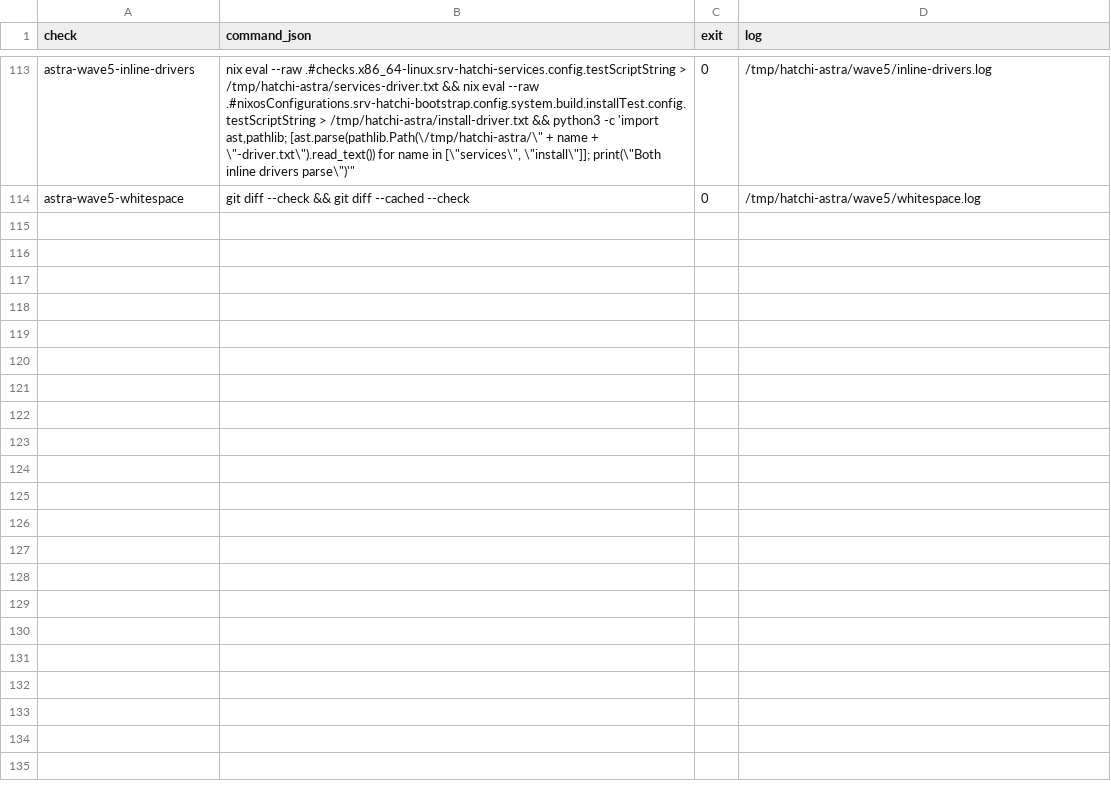
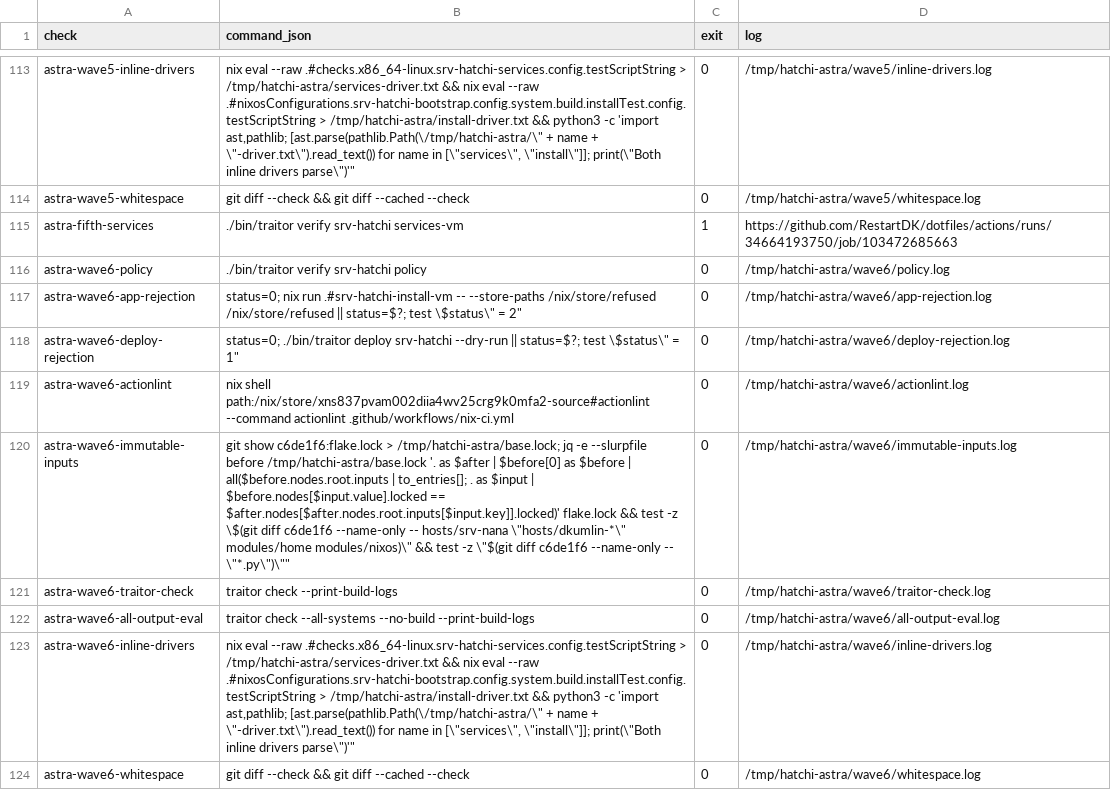
Before and after one commit to RestartDK/dotfiles, a TSV file: docs/srv-hatchi/commands.tsv, drawn as a sheet; only a part is shown, gaps mark what is left out.

Commit message:
test(srv-hatchi): check AdGuard page identities

```diff
--- a/docs/srv-hatchi/commands.tsv
+++ b/docs/srv-hatchi/commands.tsv
@@ -114 +114,11 @@ astra-wave5-inline-drivers	"nix eval --raw .#checks.x86_64-linux.srv-hatchi-serv
 astra-wave5-whitespace	"git diff --check && git diff --cached --check"	0	/tmp/hatchi-astra/wave5/whitespace.log
+astra-fifth-services	"./bin/traitor verify srv-hatchi services-vm"	1	https://github.com/RestartDK/dotfiles/actions/runs/34664193750/job/103472685663
+astra-wave6-policy	"./bin/traitor verify srv-hatchi policy"	0	/tmp/hatchi-astra/wave6/policy.log
+astra-wave6-app-rejection	"status=0; nix run .#srv-hatchi-install-vm -- --store-paths /nix/store/refused /nix/store/refused || status=$?; test \"$status\" = 2"	0	/tmp/hatchi-astra/wave6/app-rejection.log
+astra-wave6-deploy-rejection	"status=0; ./bin/traitor deploy srv-hatchi --dry-run || status=$?; test \"$status\" = 1"	0	/tmp/hatchi-astra/wave6/deploy-rejection.log
+astra-wave6-actionlint	"nix shell path:/nix/store/xns837pvam002diia4wv25crg9k0mfa2-source#actionlint --command actionlint .github/workflows/nix-ci.yml"	0	/tmp/hatchi-astra/wave6/actionlint.log
+astra-wave6-immutable-inputs	"git show c6de1f6:flake.lock > /tmp/hatchi-astra/base.lock; jq -e --slurpfile before /tmp/hatchi-astra/base.lock '. as $after | $before[0] as $before | all($before.nodes.root.inputs | to_entries[]; . as $input | $before.nodes[$input.value].locked == $after.nodes[$after.nodes.root.inputs[$input.key]].locked)' flake.lock && test -z \"$(git diff c6de1f6 --name-only -- hosts/srv-nana \"hosts/dkumlin-*\" modules/home modules/nixos)\" && test -z \"$(git diff c6de1f6 --name-only -- \"*.py\")\""	0	/tmp/hatchi-astra/wave6/immutable-inputs.log
+astra-wave6-traitor-check	"traitor check --print-build-logs"	0	/tmp/hatchi-astra/wave6/traitor-check.log
+astra-wave6-all-output-eval	"traitor check --all-systems --no-build --print-build-logs"	0	/tmp/hatchi-astra/wave6/all-output-eval.log
+astra-wave6-inline-drivers	"nix eval --raw .#checks.x86_64-linux.srv-hatchi-services.config.testScriptString > /tmp/hatchi-astra/services-driver.txt && nix eval --raw .#nixosConfigurations.srv-hatchi-bootstrap.config.system.build.installTest.config.testScriptString > /tmp/hatchi-astra/install-driver.txt && python3 -c 'import ast,pathlib; [ast.parse(pathlib.Path(\"/tmp/hatchi-astra/\" + name + \"-driver.txt\").read_text()) for name in [\"services\", \"install\"]]; print(\"Both inline drivers parse\")'"	0	/tmp/hatchi-astra/wave6/inline-drivers.log
+astra-wave6-whitespace	"git diff --check && git diff --cached --check"	0	/tmp/hatchi-astra/wave6/whitespace.log
```
Also changed, not shown: docs/srv-hatchi/decisions.tsv, 2 other files.
